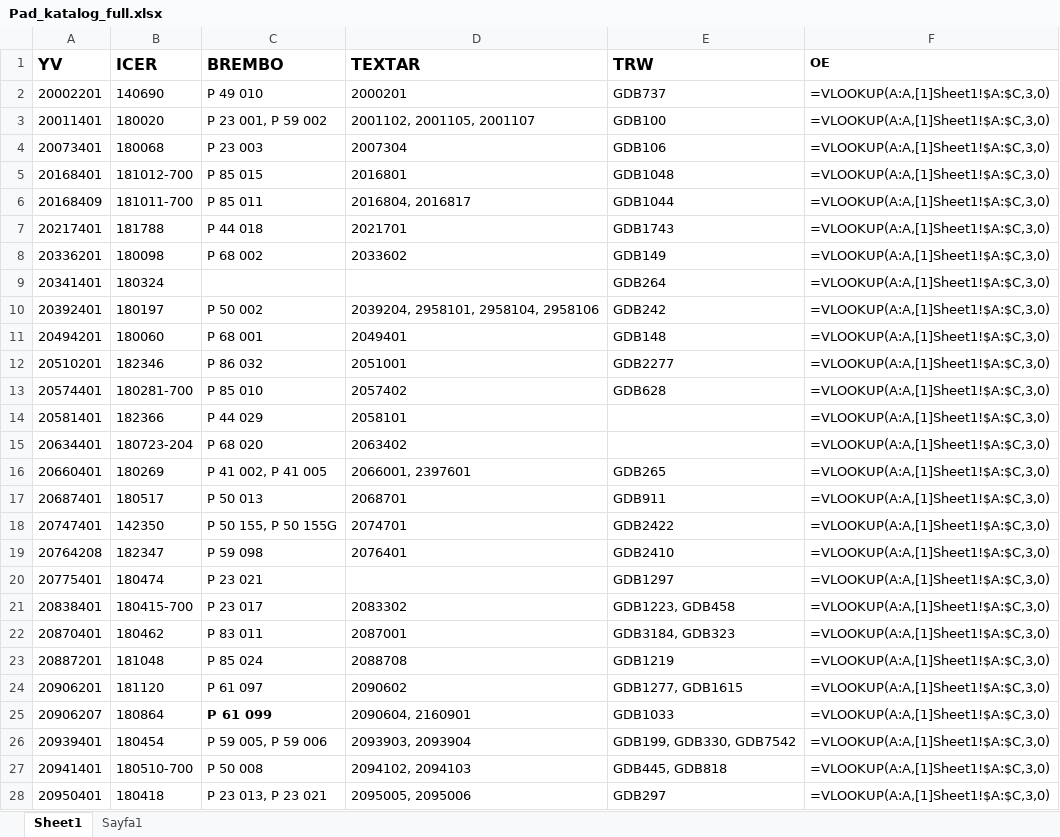
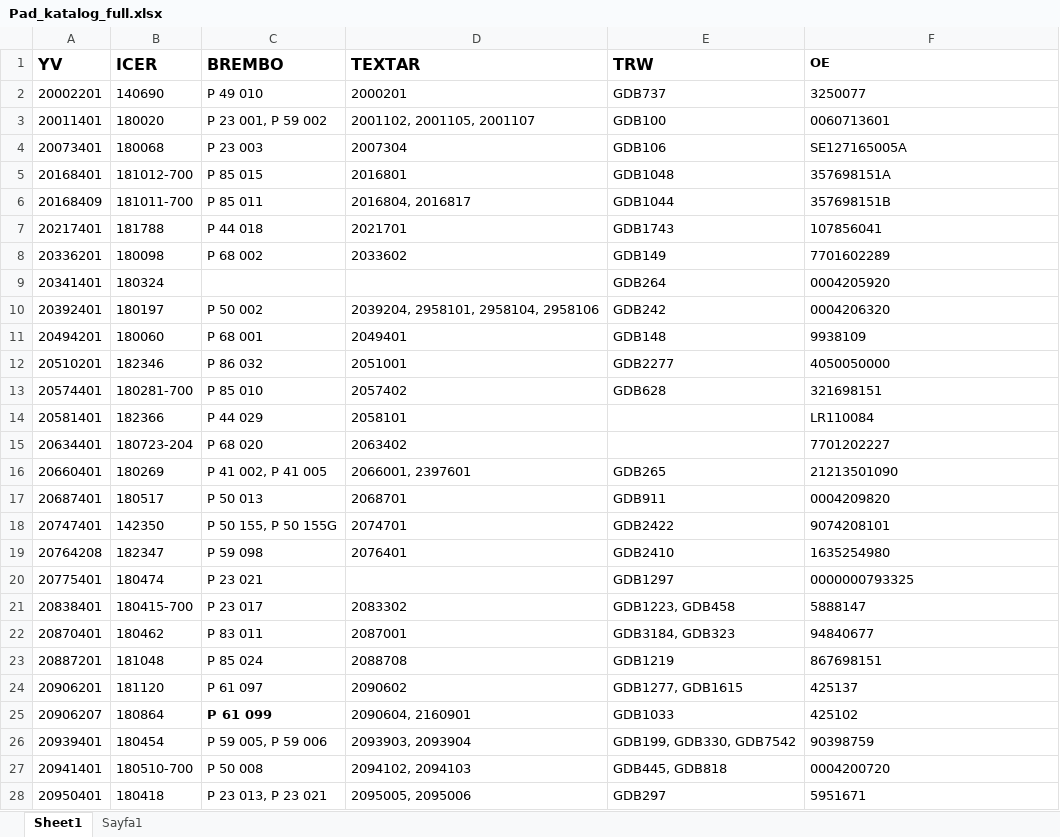
Before and after one commit to ARIKBOGA/API_SCRAPE, an Excel workbook: src/resources/data/catalogInfo/excels/Pad_katalog_full.xlsx, sheet Sheet1, drawn as a sheet; only a part is shown; values as stored, in another font and other column widths than the file's, no borders; formulas are shown in place of their values; the diff covers the shown part only; the diff names each change by its address in the sheet, - before the commit and + after, or states it on an @@ line.

Commit message:
Add functionality to export cross numbers with OE numbers to Excel
- Created a new TypeScript file `CrossNumbersToExcel.ts` to handle the conversion of cross number data from JSON to an Excel file.
- Implemented logic to read cross number data, organize it by supplier, and format it for Excel output.
- Generated a new Excel file `Cross-Numbers_with_OE_Numbers.xlsx` in the output directory.
- Updated existing Excel file `Pad_katalog_full.xlsx` and added a temporary file `~$Pad_katalog_full.xlsx`.

```diff
--- a/src/resources/data/catalogInfo/excels/Pad_katalog_full.xlsx (sheet Sheet1)
+++ b/src/resources/data/catalogInfo/excels/Pad_katalog_full.xlsx (sheet Sheet1)
-F2 (OE): =VLOOKUP(A:A,[1]Sheet1!$A:$C,3,0)
+F2 (OE): 3250077
-F3 (OE): =VLOOKUP(A:A,[1]Sheet1!$A:$C,3,0)
+F3 (OE): 0060713601
-F4 (OE): =VLOOKUP(A:A,[1]Sheet1!$A:$C,3,0)
+F4 (OE): SE127165005A
-F5 (OE): =VLOOKUP(A:A,[1]Sheet1!$A:$C,3,0)
+F5 (OE): 357698151A
-F6 (OE): =VLOOKUP(A:A,[1]Sheet1!$A:$C,3,0)
+F6 (OE): 357698151B
-F7 (OE): =VLOOKUP(A:A,[1]Sheet1!$A:$C,3,0)
+F7 (OE): 107856041
-F8 (OE): =VLOOKUP(A:A,[1]Sheet1!$A:$C,3,0)
+F8 (OE): 7701602289
-F9 (OE): =VLOOKUP(A:A,[1]Sheet1!$A:$C,3,0)
+F9 (OE): 0004205920
-F10 (OE): =VLOOKUP(A:A,[1]Sheet1!$A:$C,3,0)
+F10 (OE): 0004206320
-F11 (OE): =VLOOKUP(A:A,[1]Sheet1!$A:$C,3,0)
+F11 (OE): 9938109
-F12 (OE): =VLOOKUP(A:A,[1]Sheet1!$A:$C,3,0)
+F12 (OE): 4050050000
-F13 (OE): =VLOOKUP(A:A,[1]Sheet1!$A:$C,3,0)
+F13 (OE): 321698151
-F14 (OE): =VLOOKUP(A:A,[1]Sheet1!$A:$C,3,0)
+F14 (OE): LR110084
-F15 (OE): =VLOOKUP(A:A,[1]Sheet1!$A:$C,3,0)
+F15 (OE): 7701202227
-F16 (OE): =VLOOKUP(A:A,[1]Sheet1!$A:$C,3,0)
+F16 (OE): 21213501090
-F17 (OE): =VLOOKUP(A:A,[1]Sheet1!$A:$C,3,0)
+F17 (OE): 0004209820
-F18 (OE): =VLOOKUP(A:A,[1]Sheet1!$A:$C,3,0)
+F18 (OE): 9074208101
-F19 (OE): =VLOOKUP(A:A,[1]Sheet1!$A:$C,3,0)
+F19 (OE): 1635254980
-F20 (OE): =VLOOKUP(A:A,[1]Sheet1!$A:$C,3,0)
+F20 (OE): 0000000793325
-F21 (OE): =VLOOKUP(A:A,[1]Sheet1!$A:$C,3,0)
+F21 (OE): 5888147
-F22 (OE): =VLOOKUP(A:A,[1]Sheet1!$A:$C,3,0)
+F22 (OE): 94840677
-F23 (OE): =VLOOKUP(A:A,[1]Sheet1!$A:$C,3,0)
+F23 (OE): 867698151
-F24 (OE): =VLOOKUP(A:A,[1]Sheet1!$A:$C,3,0)
+F24 (OE): 425137
-F25 (OE): =VLOOKUP(A:A,[1]Sheet1!$A:$C,3,0)
+F25 (OE): 425102
-F26 (OE): =VLOOKUP(A:A,[1]Sheet1!$A:$C,3,0)
+F26 (OE): 90398759
-F27 (OE): =VLOOKUP(A:A,[1]Sheet1!$A:$C,3,0)
+F27 (OE): 0004200720
-F28 (OE): =VLOOKUP(A:A,[1]Sheet1!$A:$C,3,0)
+F28 (OE): 5951671
```
Also changed, not shown: 610 edited cells elsewhere in this sheet, 5 other files.
